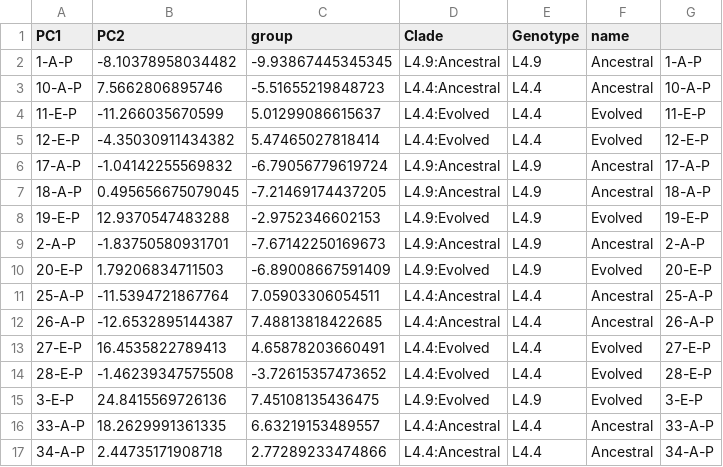
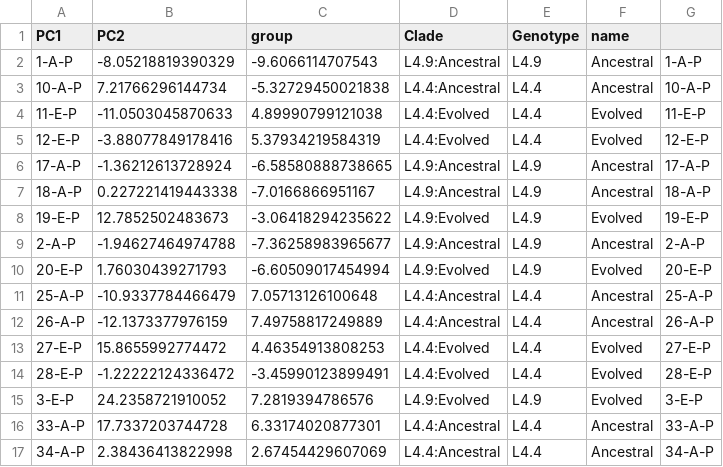
Before and after one commit to myoungblom/mtb_ExpEvo_RNA, a TSV file: DEFiles/PEvA/P_EvA_PCAdata_ncRNAsORFs.tsv, drawn as a sheet; only a part is shown; the diff covers the shown part only.

```diff
--- a/DEFiles/PEvA/P_EvA_PCAdata_ncRNAsORFs.tsv
+++ b/DEFiles/PEvA/P_EvA_PCAdata_ncRNAsORFs.tsv
@@ -1,17 +1,17 @@
 "PC1"	"PC2"	"group"	"Clade"	"Genotype"	"name"
-"1-A-P"	-8.10378958034482	-9.93867445345345	"L4.9:Ancestral"	"L4.9"	"Ancestral"	"1-A-P"
-"10-A-P"	7.5662806895746	-5.51655219848723	"L4.4:Ancestral"	"L4.4"	"Ancestral"	"10-A-P"
-"11-E-P"	-11.266035670599	5.01299086615637	"L4.4:Evolved"	"L4.4"	"Evolved"	"11-E-P"
-"12-E-P"	-4.35030911434382	5.47465027818414	"L4.4:Evolved"	"L4.4"	"Evolved"	"12-E-P"
-"17-A-P"	-1.04142255569832	-6.79056779619724	"L4.9:Ancestral"	"L4.9"	"Ancestral"	"17-A-P"
-"18-A-P"	0.495656675079045	-7.21469174437205	"L4.9:Ancestral"	"L4.9"	"Ancestral"	"18-A-P"
-"19-E-P"	12.9370547483288	-2.9752346602153	"L4.9:Evolved"	"L4.9"	"Evolved"	"19-E-P"
-"2-A-P"	-1.83750580931701	-7.67142250169673	"L4.9:Ancestral"	"L4.9"	"Ancestral"	"2-A-P"
-"20-E-P"	1.79206834711503	-6.89008667591409	"L4.9:Evolved"	"L4.9"	"Evolved"	"20-E-P"
-"25-A-P"	-11.5394721867764	7.05903306054511	"L4.4:Ancestral"	"L4.4"	"Ancestral"	"25-A-P"
-"26-A-P"	-12.6532895144387	7.48813818422685	"L4.4:Ancestral"	"L4.4"	"Ancestral"	"26-A-P"
-"27-E-P"	16.4535822789413	4.65878203660491	"L4.4:Evolved"	"L4.4"	"Evolved"	"27-E-P"
-"28-E-P"	-1.46239347575508	-3.72615357473652	"L4.4:Evolved"	"L4.4"	"Evolved"	"28-E-P"
-"3-E-P"	24.8415569726136	7.45108135436475	"L4.9:Evolved"	"L4.9"	"Evolved"	"3-E-P"
-"33-A-P"	18.2629991361335	6.63219153489557	"L4.4:Ancestral"	"L4.4"	"Ancestral"	"33-A-P"
-"34-A-P"	2.44735171908718	2.77289233474866	"L4.4:Ancestral"	"L4.4"	"Ancestral"	"34-A-P"
+"1-A-P"	-8.05218819390329	-9.6066114707543	"L4.9:Ancestral"	"L4.9"	"Ancestral"	"1-A-P"
+"10-A-P"	7.21766296144734	-5.32729450021838	"L4.4:Ancestral"	"L4.4"	"Ancestral"	"10-A-P"
+"11-E-P"	-11.0503045870633	4.89990799121038	"L4.4:Evolved"	"L4.4"	"Evolved"	"11-E-P"
+"12-E-P"	-3.88077849178416	5.37934219584319	"L4.4:Evolved"	"L4.4"	"Evolved"	"12-E-P"
+"17-A-P"	-1.36212613728924	-6.58580888738665	"L4.9:Ancestral"	"L4.9"	"Ancestral"	"17-A-P"
+"18-A-P"	0.227221419443338	-7.0166866951167	"L4.9:Ancestral"	"L4.9"	"Ancestral"	"18-A-P"
+"19-E-P"	12.7852502483673	-3.06418294235622	"L4.9:Evolved"	"L4.9"	"Evolved"	"19-E-P"
+"2-A-P"	-1.94627464974788	-7.36258983965677	"L4.9:Ancestral"	"L4.9"	"Ancestral"	"2-A-P"
+"20-E-P"	1.76030439271793	-6.60509017454994	"L4.9:Evolved"	"L4.9"	"Evolved"	"20-E-P"
+"25-A-P"	-10.9337784466479	7.05713126100648	"L4.4:Ancestral"	"L4.4"	"Ancestral"	"25-A-P"
+"26-A-P"	-12.1373377976159	7.49758817249889	"L4.4:Ancestral"	"L4.4"	"Ancestral"	"26-A-P"
+"27-E-P"	15.8655992774472	4.46354913808253	"L4.4:Evolved"	"L4.4"	"Evolved"	"27-E-P"
+"28-E-P"	-1.22222124336472	-3.45990123899491	"L4.4:Evolved"	"L4.4"	"Evolved"	"28-E-P"
+"3-E-P"	24.2358721910052	7.2819394786576	"L4.9:Evolved"	"L4.9"	"Evolved"	"3-E-P"
+"33-A-P"	17.7337203744728	6.33174020877301	"L4.4:Ancestral"	"L4.4"	"Ancestral"	"33-A-P"
+"34-A-P"	2.38436413822998	2.67454429607069	"L4.4:Ancestral"	"L4.4"	"Ancestral"	"34-A-P"
```
Also changed, not shown: 14 edited cells elsewhere in this file, DEFiles/PEvA/P_EvA_PCAdata.tsv, 3 other files.
